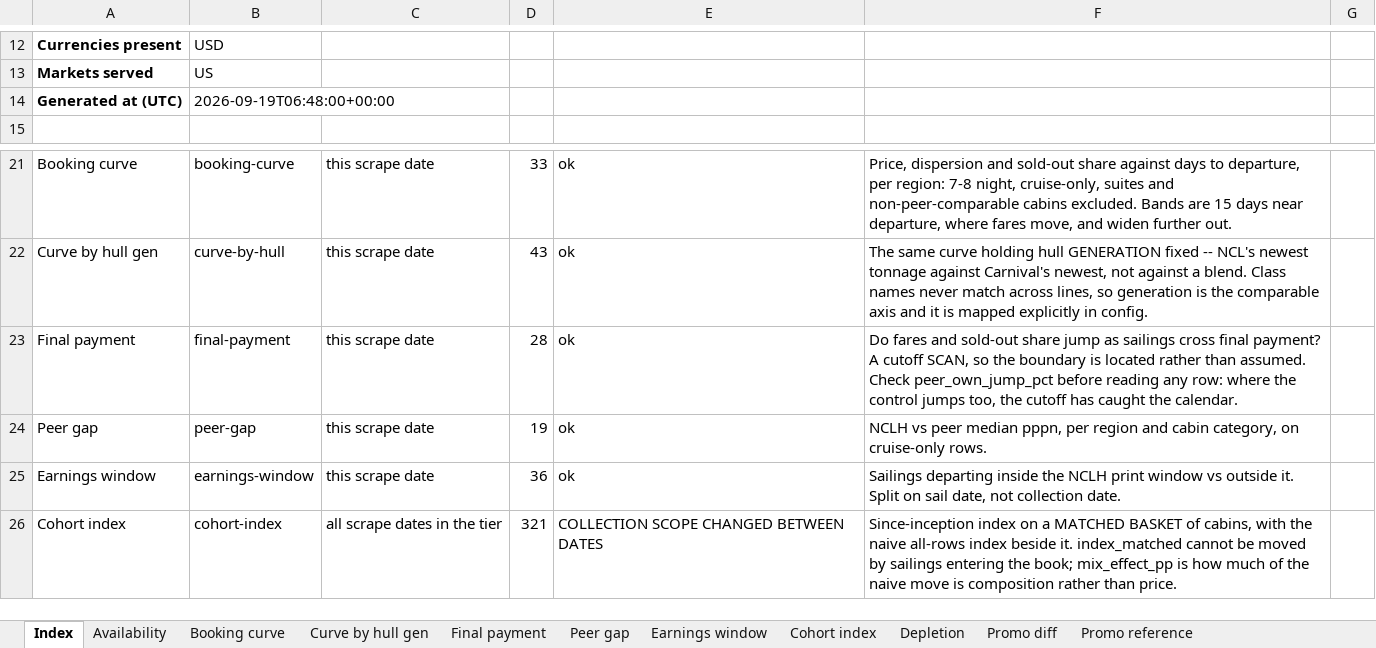
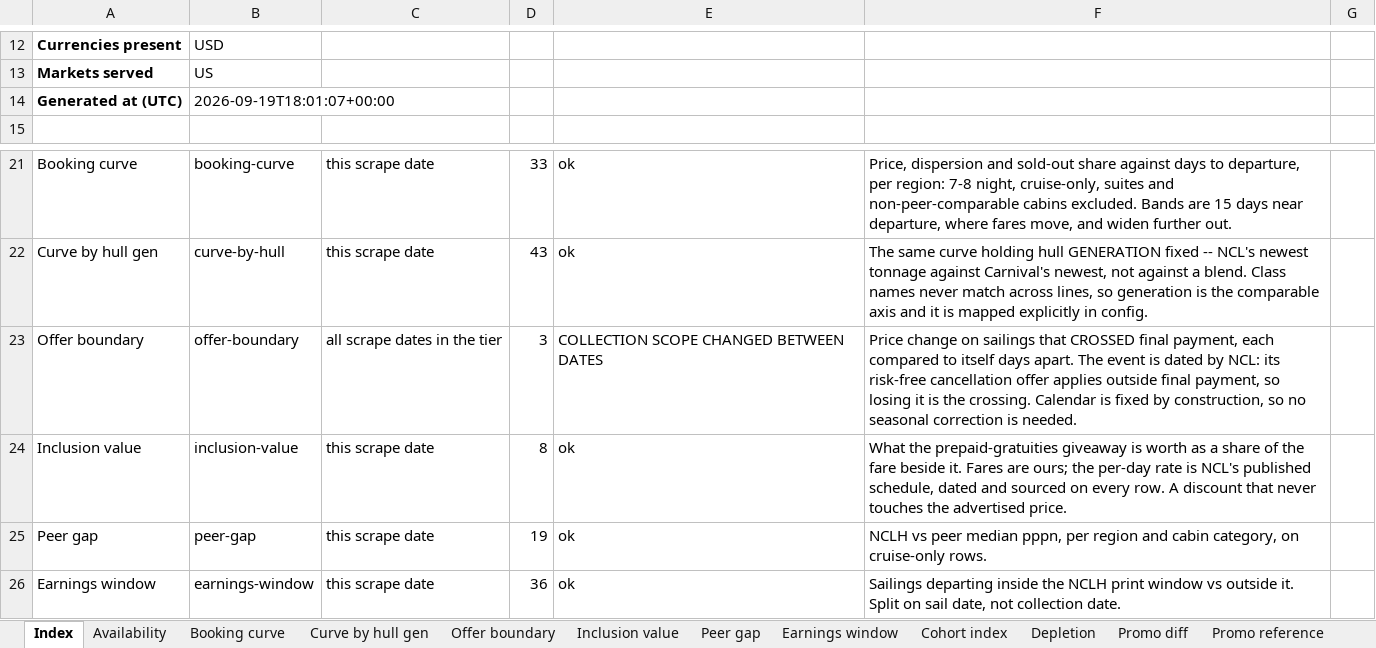
Before and after one commit to rg2004-stack/nclh-scrub, an Excel workbook: reports/2026-09-19__daily-marker.xlsx, sheet Index, drawn as a sheet; only a part is shown, gaps mark what is left out; the shorter side is filled out with more unchanged rows; values as stored, in another font and other column widths than the file's, no borders; removed rows and columns are numbered as before the commit, all else as after; the diff names each change by its address in the sheet, - before the commit and + after, or states it on an @@ line.

Commit message:
more scope revisions to daily marker analysis

```diff
--- a/reports/2026-09-19__daily-marker.xlsx (sheet Index)
+++ b/reports/2026-09-19__daily-marker.xlsx (sheet Index)
-sheet tab: Final payment
+sheet tab: Offer boundary
+sheet tab: Inclusion value
-B14: 2026-09-19T06:48:00+00:00
+B14: 2026-09-19T18:01:07+00:00
-row 23: Final payment | final-payment | this scrape date | 28 | ok | Do fares and sold-out share jump as sailings cross final payment? A cutoff SCAN, so the boundary is located rather than assumed. Check peer_own_jump_pct before reading any row: where the control jumps too, the cutoff has caught the calendar.
+row 23: Offer boundary | offer-boundary | all scrape dates in the tier | 3 | COLLECTION SCOPE CHANGED BETWEEN DATES | Price change on sailings that CROSSED final payment, each compared to itself days apart. The event is dated by NCL: its risk-free cancellation offer applies outside final payment, so losing it is the crossing. Calendar is fixed by construction, so no seasonal correction is needed.
+row 24: Inclusion value | inclusion-value | this scrape date | 8 | ok | What the prepaid-gratuities giveaway is worth as a share of the fare beside it. Fares are ours; the per-day rate is NCL's published schedule, dated and sourced on every row. A discount that never touches the advertised price.
```
Also changed, not shown: sheet Offer boundary, reports/2026-09-17__weekly-full.xlsx, 9 other files.
